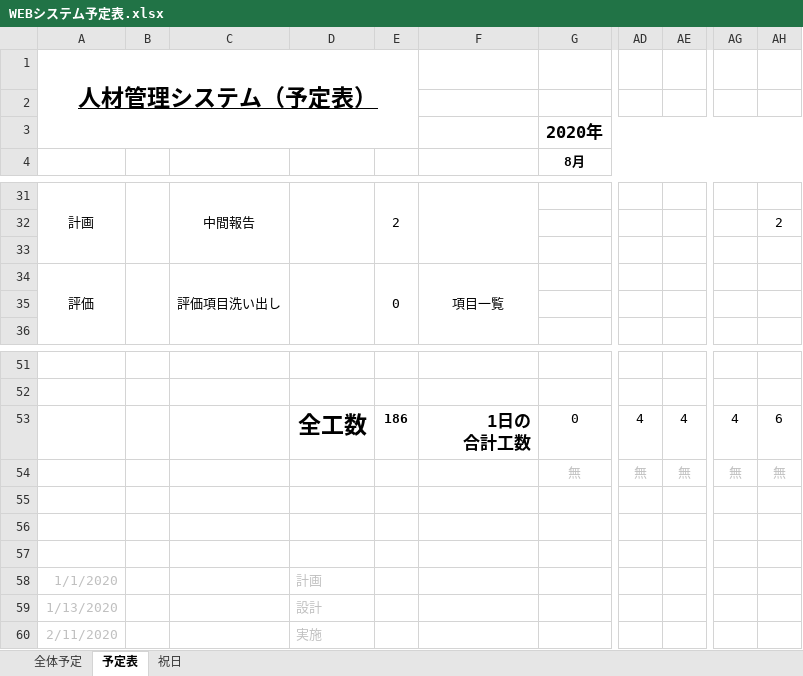
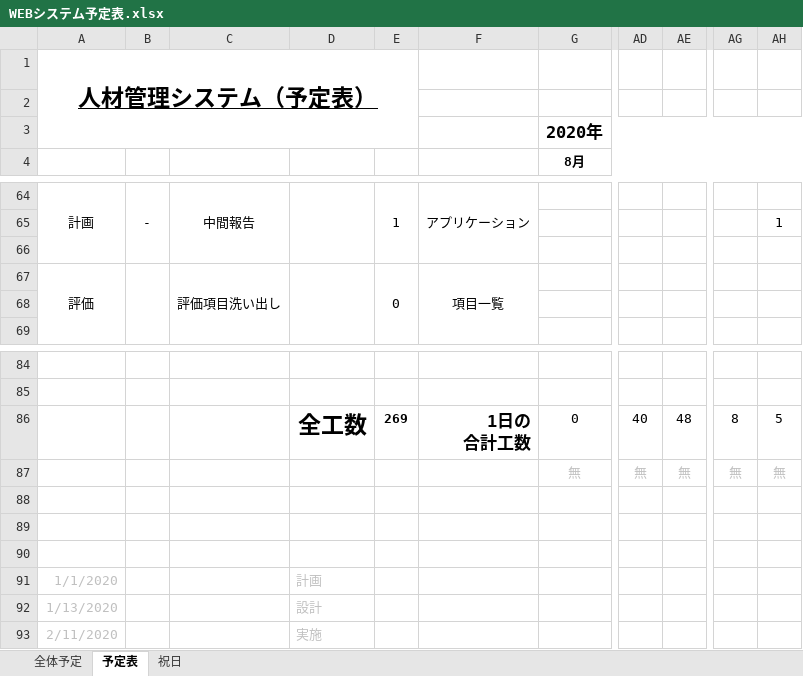
Before and after one commit to miyazaki026/git04, an Excel workbook: WEBシステム予定表.xlsx, sheet 予定表, drawn as a sheet; only a part is shown, gaps mark what is left out; values as stored, in another font and other column widths than the file's, no borders; conditional formats not drawn; addresses are those after the commit; the diff covers the shown part only; the diff names each change by its address in the sheet, - before the commit and + after, or states it on an @@ line.

```diff
--- a/WEBシステム予定表.xlsx (sheet 予定表)
+++ b/WEBシステム予定表.xlsx (sheet 予定表)
-B64: (empty)
+B64: -
-E64: 2
+E64: 1
-F64: (empty)
+F64: アプリケーション
-AH65: 2
+AH65: 1
-E86: 186
+E86: 269
-AD86: 4
+AD86: 40
-AE86: 4
+AE86: 48
-AG86: 4
+AG86: 8
-AH86: 6
+AH86: 5
```
Also changed, not shown: 33 added rows and 3 edited cells elsewhere in this sheet, formulas that keep their value.
